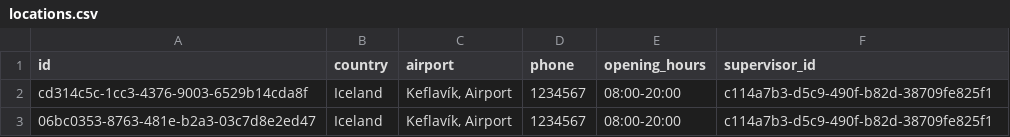
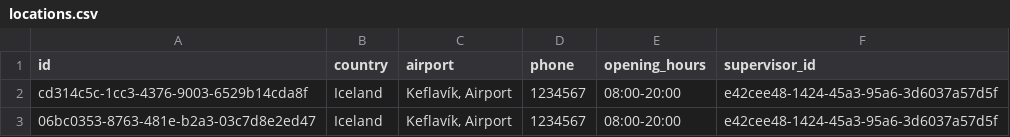
Before and after one commit to UlfurOrn/H38, a CSV file: src/database/data/locations.csv, drawn as a sheet.

```diff
--- a/src/database/data/locations.csv
+++ b/src/database/data/locations.csv
@@ -1,3 +1,3 @@
 id,country,airport,phone,opening_hours,supervisor_id
-cd314c5c-1cc3-4376-9003-6529b14cda8f,Iceland,"Keflavík, Airport",1234567,08:00-20:00,c114a7b3-d5c9-490f-b82d-38709fe825f1
-06bc0353-8763-481e-b2a3-03c7d8e2ed47,Iceland,"Keflavík, Airport",1234567,08:00-20:00,c114a7b3-d5c9-490f-b82d-38709fe825f1
+cd314c5c-1cc3-4376-9003-6529b14cda8f,Iceland,"Keflavík, Airport",1234567,08:00-20:00,e42cee48-1424-45a3-95a6-3d6037a57d5f
+06bc0353-8763-481e-b2a3-03c7d8e2ed47,Iceland,"Keflavík, Airport",1234567,08:00-20:00,e42cee48-1424-45a3-95a6-3d6037a57d5f
```
Also changed, not shown: 7 other files.
